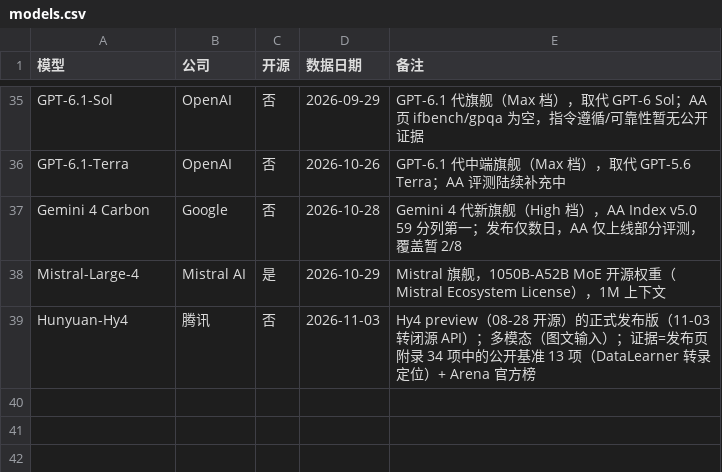
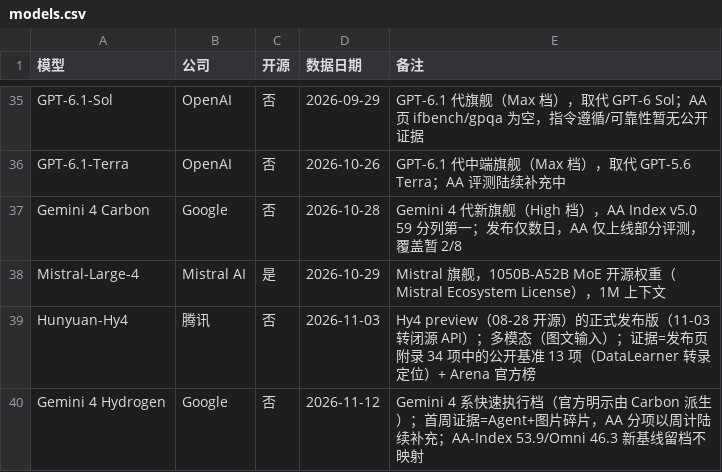
Before and after one commit to Brando-2077/model-radar, a CSV file: data/models.csv, drawn as a sheet; only a part is shown, gaps mark what is left out.

```diff
--- a/data/models.csv
+++ b/data/models.csv
@@ -39 +39,2 @@ Mistral-Large-4,Mistral AI,是,2026-10-29,Mistral 旗舰，1050B-A52B MoE 开源
 Hunyuan-Hy4,腾讯,否,2026-11-03,Hy4 preview（08-28 开源）的正式发布版（11-03 转闭源 API）；多模态（图文输入）；证据=发布页附录 34 项中的公开基准 13 项（DataLearner 转录定位）+ Arena 官方榜
+Gemini 4 Hydrogen,Google,否,2026-11-12,Gemini 4 系快速执行档（官方明示由 Carbon 派生）；首周证据=Agent+图片碎片，AA 分项以周计陆续补充；AA-Index 53.9/Omni 46.3 新基线留档不映射
```
Also changed, not shown: data/canon.csv, data/mapping.csv, 7 other files.
